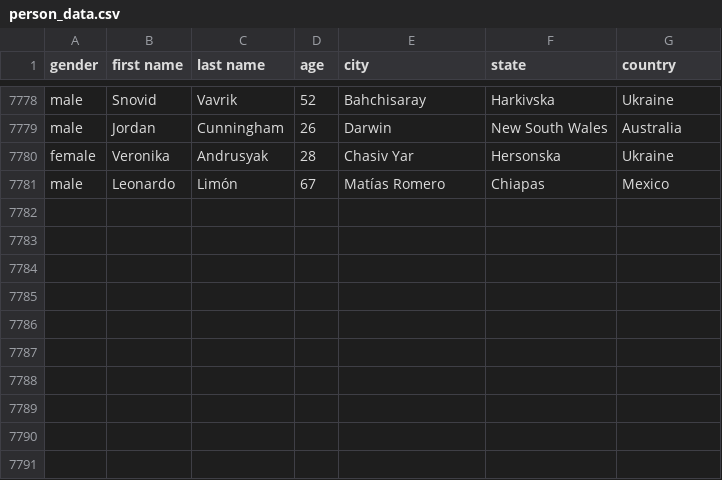
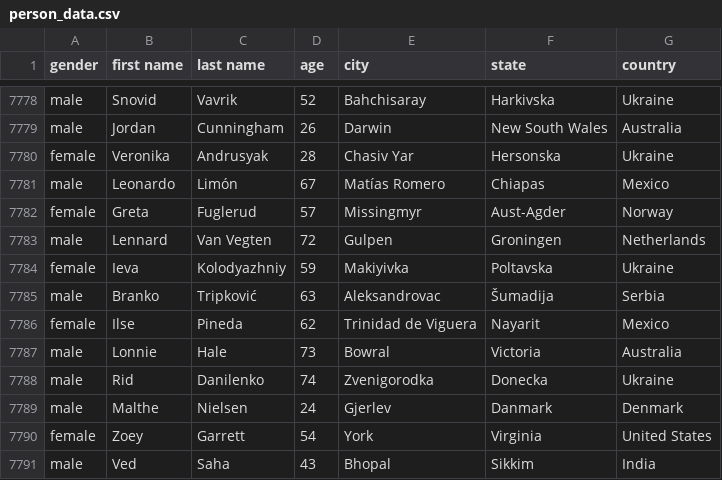
Before and after one commit to AhmadMHanif7/GitHub-Actions-Test, a CSV file: data/person_data.csv, drawn as a sheet; only a part is shown, gaps mark what is left out; the diff names each change by its address in the sheet, - before the commit and + after, or states it on an @@ line.

```diff
--- a/data/person_data.csv
+++ b/data/person_data.csv
+row 7782: female | Greta | Fuglerud | 57 | Missingmyr | Aust-Agder | Norway
+row 7783: male | Lennard | Van Vegten | 72 | Gulpen | Groningen | Netherlands
+row 7784: female | Ieva | Kolodyazhniy | 59 | Makiyivka | Poltavska | Ukraine
+row 7785: male | Branko | Tripković | 63 | Aleksandrovac | Šumadija | Serbia
+row 7786: female | Ilse | Pineda | 62 | Trinidad de Viguera | Nayarit | Mexico
+row 7787: male | Lonnie | Hale | 73 | Bowral | Victoria | Australia
+row 7788: male | Rid | Danilenko | 74 | Zvenigorodka | Donecka | Ukraine
+row 7789: male | Malthe | Nielsen | 24 | Gjerlev | Danmark | Denmark
+row 7790: female | Zoey | Garrett | 54 | York | Virginia | United States
+row 7791: male | Ved | Saha | 43 | Bhopal | Sikkim | India
```
